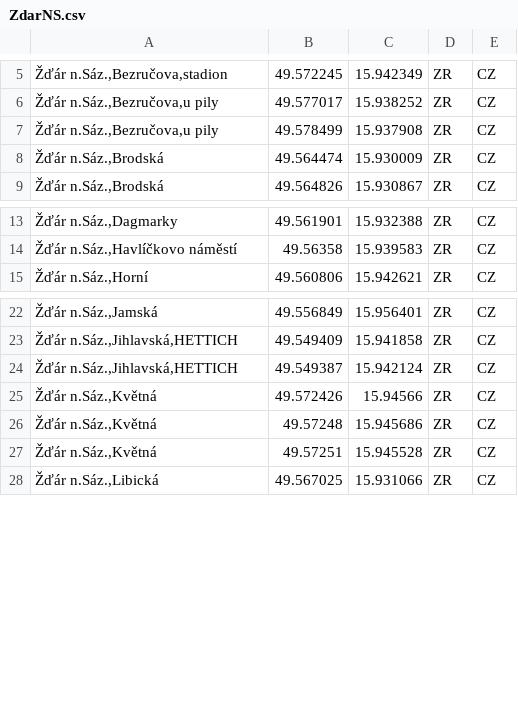
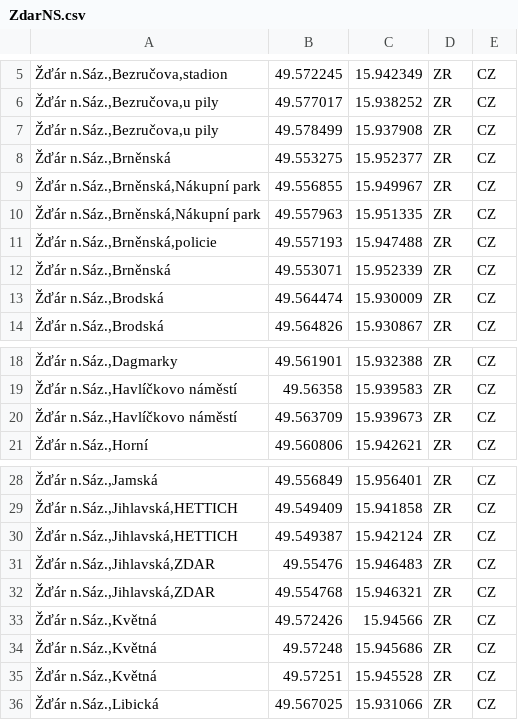
Before and after one commit to Sap1k/jrunify-ext-geodata, a CSV file: other/ZdarNS.csv, drawn as a sheet; only a part is shown, gaps mark what is left out; the diff names each change by its address in the sheet, - before the commit and + after, or states it on an @@ line.

```diff
--- a/other/ZdarNS.csv
+++ b/other/ZdarNS.csv
+row 8: Žďár n.Sáz.,Brněnská | 49.553275 | 15.952377 | ZR | CZ
+row 9: Žďár n.Sáz.,Brněnská,Nákupní park | 49.556855 | 15.949967 | ZR | CZ
+row 10: Žďár n.Sáz.,Brněnská,Nákupní park | 49.557963 | 15.951335 | ZR | CZ
+row 11: Žďár n.Sáz.,Brněnská,policie | 49.557193 | 15.947488 | ZR | CZ
+row 12: Žďár n.Sáz.,Brněnská | 49.553071 | 15.952339 | ZR | CZ
+row 20: Žďár n.Sáz.,Havlíčkovo náměstí | 49.563709 | 15.939673 | ZR | CZ
+row 31: Žďár n.Sáz.,Jihlavská,ZDAR | 49.55476 | 15.946483 | ZR | CZ
+row 32: Žďár n.Sáz.,Jihlavská,ZDAR | 49.554768 | 15.946321 | ZR | CZ
```
Also changed, not shown: other/DPMO.csv, other/JihoceskyKraj.csv, 19 other files.
